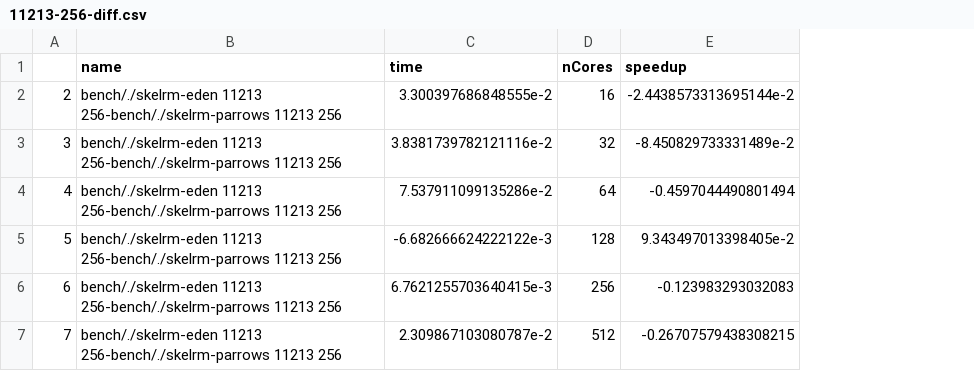
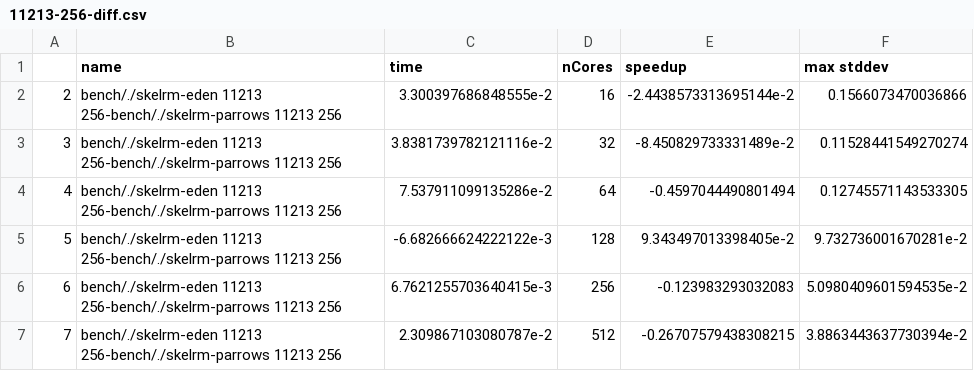
Before and after one commit to Parrows/Parrows, a CSV file: paper/content/benchmarks/distributed-rm/11213-256-diff.csv, drawn as a sheet; the diff names each change by its address in the sheet, - before the commit and + after, or states it on an @@ line.

Commit message:
storing (max) stddev in csv files

```diff
--- a/paper/content/benchmarks/distributed-rm/11213-256-diff.csv
+++ b/paper/content/benchmarks/distributed-rm/11213-256-diff.csv
+column F (max stddev), rows 2-7: 0.1566073470036866 | 0.11528441549270274 | 0.12745571143533305 | 9.732736001670281e-2 | 5.0980409601594535e-2 | 3.8863443637730394e-2
```
Also changed, not shown: paper/content/benchmarks/distributed-rm/9941-256-diff.csv, paper/content/benchmarks/distributed-rm/bench-distributed.bench.skelrm-eden-11213-256.csv, 29 other files.
